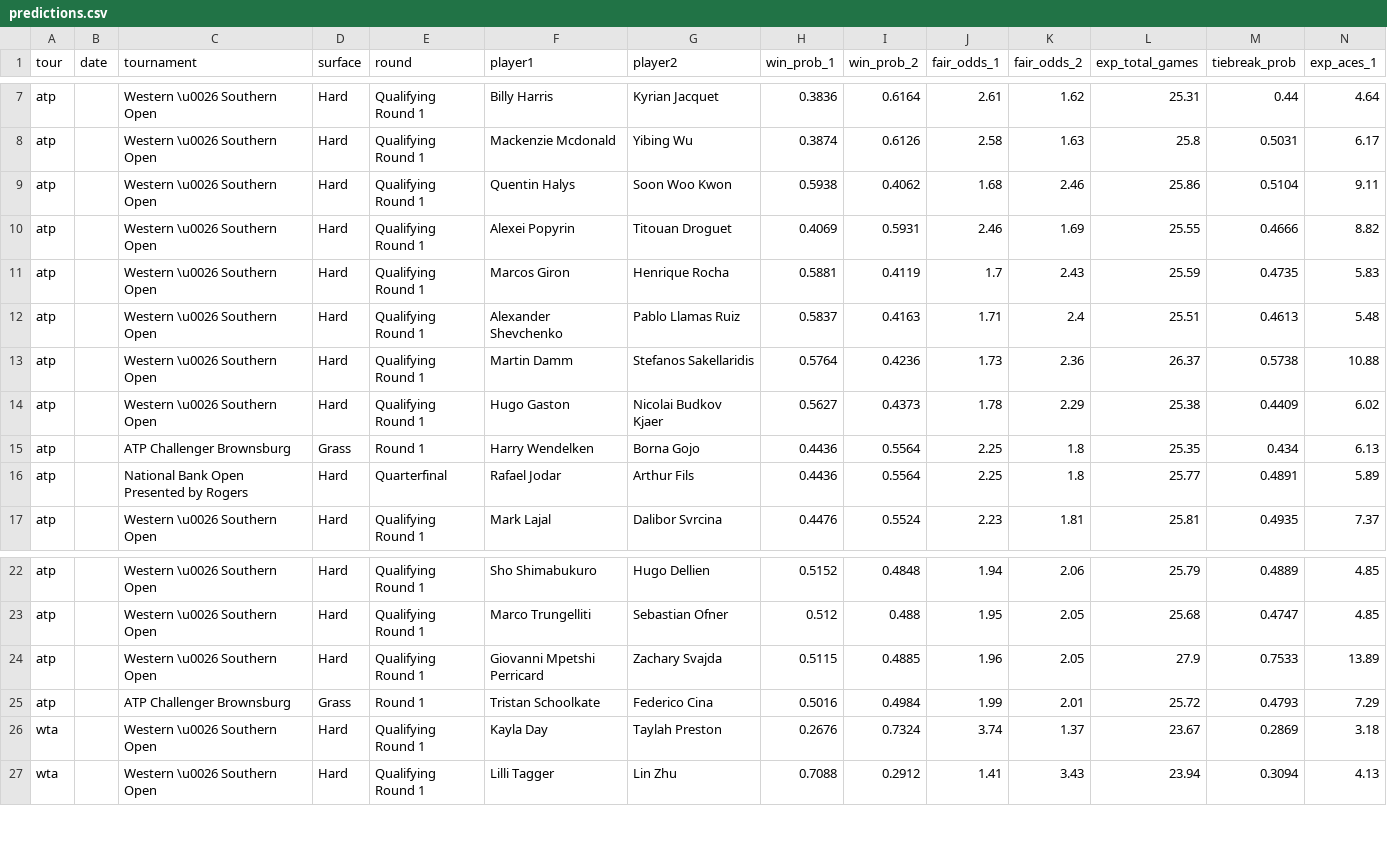
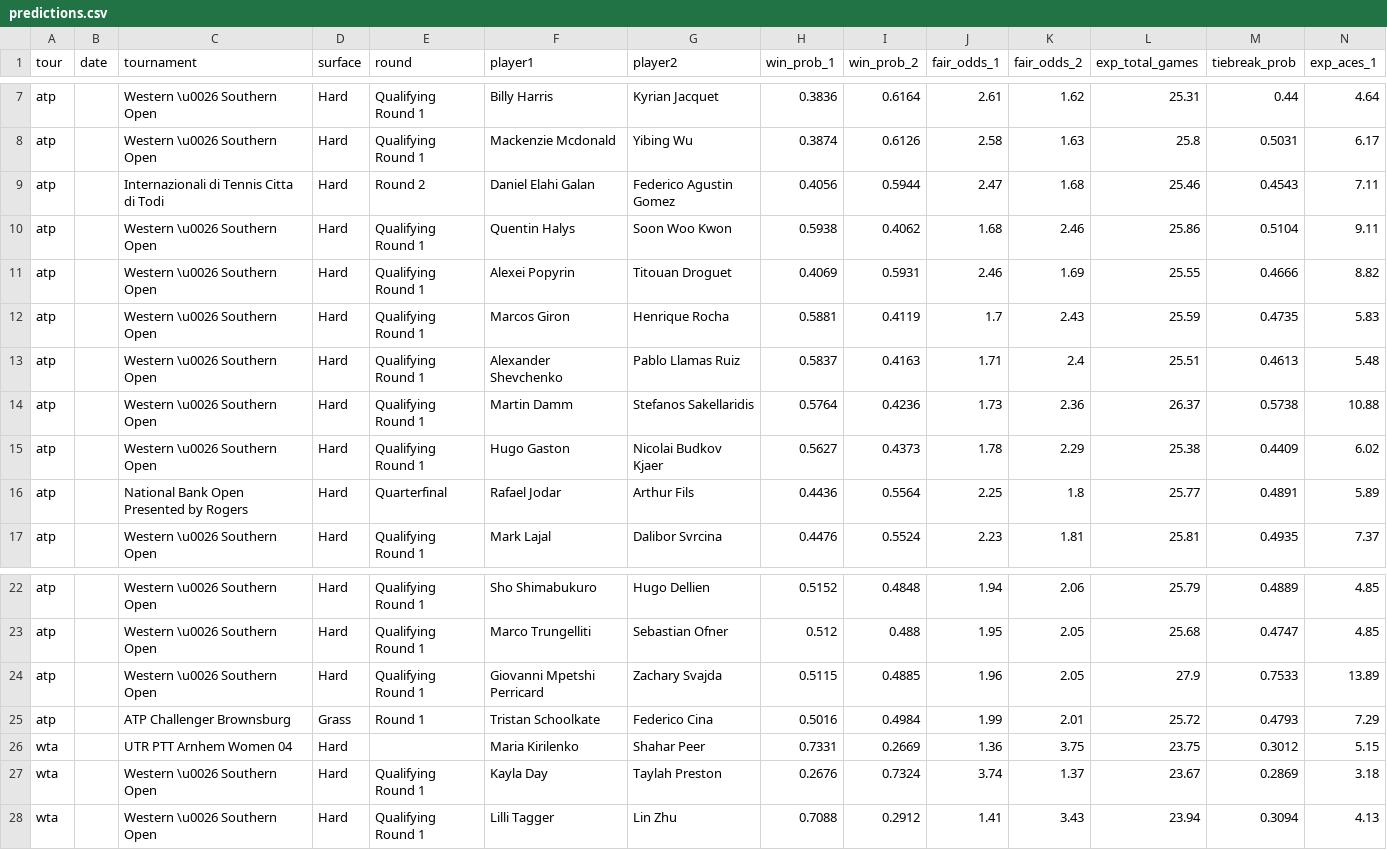
Before and after one commit to DanielTomaro13/Tennis-Modelling, a CSV file: reports/predictions.csv, drawn as a sheet; only a part is shown, gaps mark what is left out; removed rows and columns are numbered as before the commit, all else as after; rows hold the shown columns only; the diff names each change by its address in the sheet, - before the commit and + after, or states it on an @@ line.

```diff
--- a/reports/predictions.csv
+++ b/reports/predictions.csv
+row 9: atp |  | Internazionali di Tennis Citta di Todi | Hard | Round 2 | Daniel Elahi Galan | Federico Agustin Gomez | 0.4056 | 0.5944 | 2.47 | 1.68 | 25.46 | 0.4543 | 7.11
-row 15: atp |  | ATP Challenger Brownsburg | Grass | Round 1 | Harry Wendelken | Borna Gojo | 0.4436 | 0.5564 | 2.25 | 1.8 | 25.35 | 0.434 | 6.13
+row 26: wta |  | UTR PTT Arnhem Women 04 | Hard |  | Maria Kirilenko | Shahar Peer | 0.7331 | 0.2669 | 1.36 | 3.75 | 23.75 | 0.3012 | 5.15
```
Also changed, not shown: data/fixtures.csv, 6 other files.
